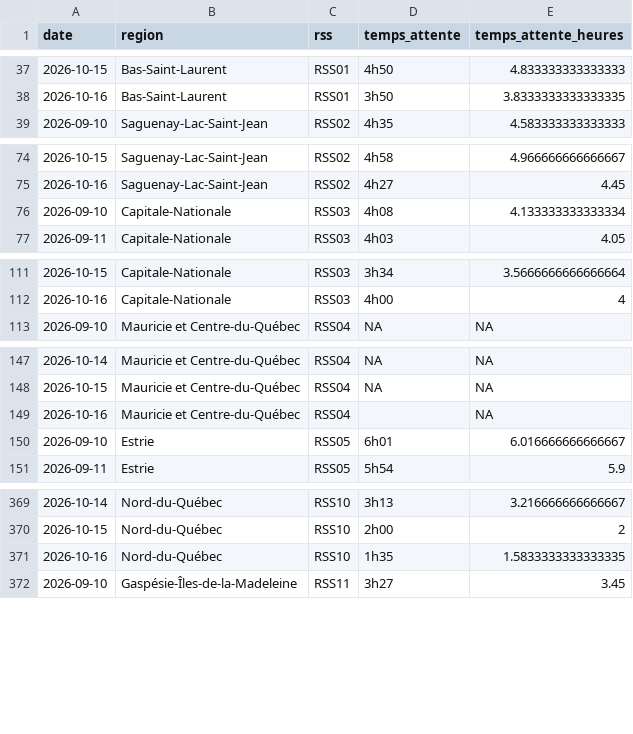
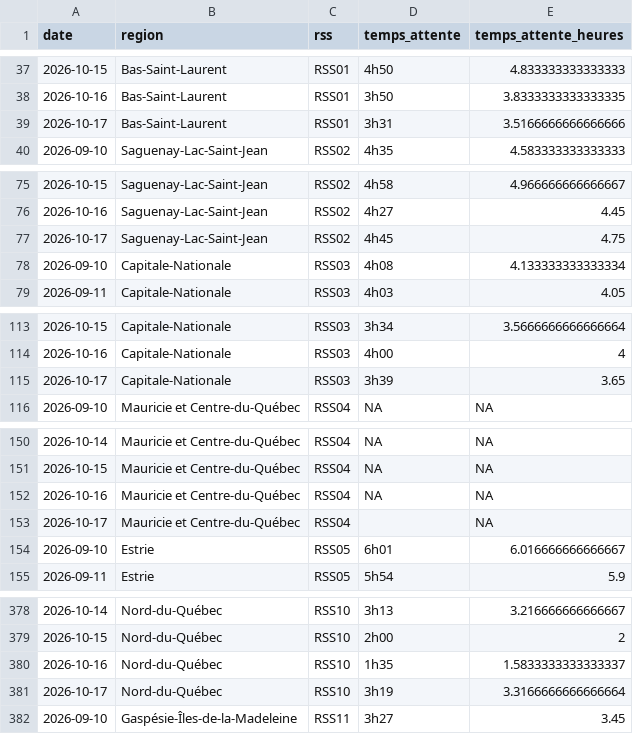
Before and after one commit to ninivecv/Projet-R, a CSV file: data/urgences_rss.csv, drawn as a sheet; only a part is shown, gaps mark what is left out; the diff covers the shown part only.

```diff
--- a/data/urgences_rss.csv
+++ b/data/urgences_rss.csv
@@ -38,2 +38,3 @@ date,region,rss,temps_attente,temps_attente_heures
 2026-10-16,Bas-Saint-Laurent,RSS01,3h50,3.8333333333333335
+2026-10-17,Bas-Saint-Laurent,RSS01,3h31,3.5166666666666666
 2026-09-10,Saguenay-Lac-Saint-Jean,RSS02,4h35,4.583333333333333
@@ -75,2 +76,3 @@ date,region,rss,temps_attente,temps_attente_heures
 2026-10-16,Saguenay-Lac-Saint-Jean,RSS02,4h27,4.45
+2026-10-17,Saguenay-Lac-Saint-Jean,RSS02,4h45,4.75
 2026-09-10,Capitale-Nationale,RSS03,4h08,4.133333333333334
@@ -112,2 +114,3 @@ date,region,rss,temps_attente,temps_attente_heures
 2026-10-16,Capitale-Nationale,RSS03,4h00,4
+2026-10-17,Capitale-Nationale,RSS03,3h39,3.65
 2026-09-10,Mauricie et Centre-du-Québec,RSS04,NA,NA
@@ -148,3 +151,4 @@ date,region,rss,temps_attente,temps_attente_heures
 2026-10-15,Mauricie et Centre-du-Québec,RSS04,NA,NA
-2026-10-16,Mauricie et Centre-du-Québec,RSS04,,NA
+2026-10-16,Mauricie et Centre-du-Québec,RSS04,NA,NA
+2026-10-17,Mauricie et Centre-du-Québec,RSS04,,NA
 2026-09-10,Estrie,RSS05,6h01,6.016666666666667
@@ -370,3 +379,4 @@ date,region,rss,temps_attente,temps_attente_heures
 2026-10-15,Nord-du-Québec,RSS10,2h00,2
-2026-10-16,Nord-du-Québec,RSS10,1h35,1.5833333333333335
+2026-10-16,Nord-du-Québec,RSS10,1h35,1.5833333333333337
+2026-10-17,Nord-du-Québec,RSS10,3h19,3.3166666666666664
 2026-09-10,Gaspésie-Îles-de-la-Madeleine,RSS11,3h27,3.45
```
Also changed, not shown: 11 added rows elsewhere in this file.
